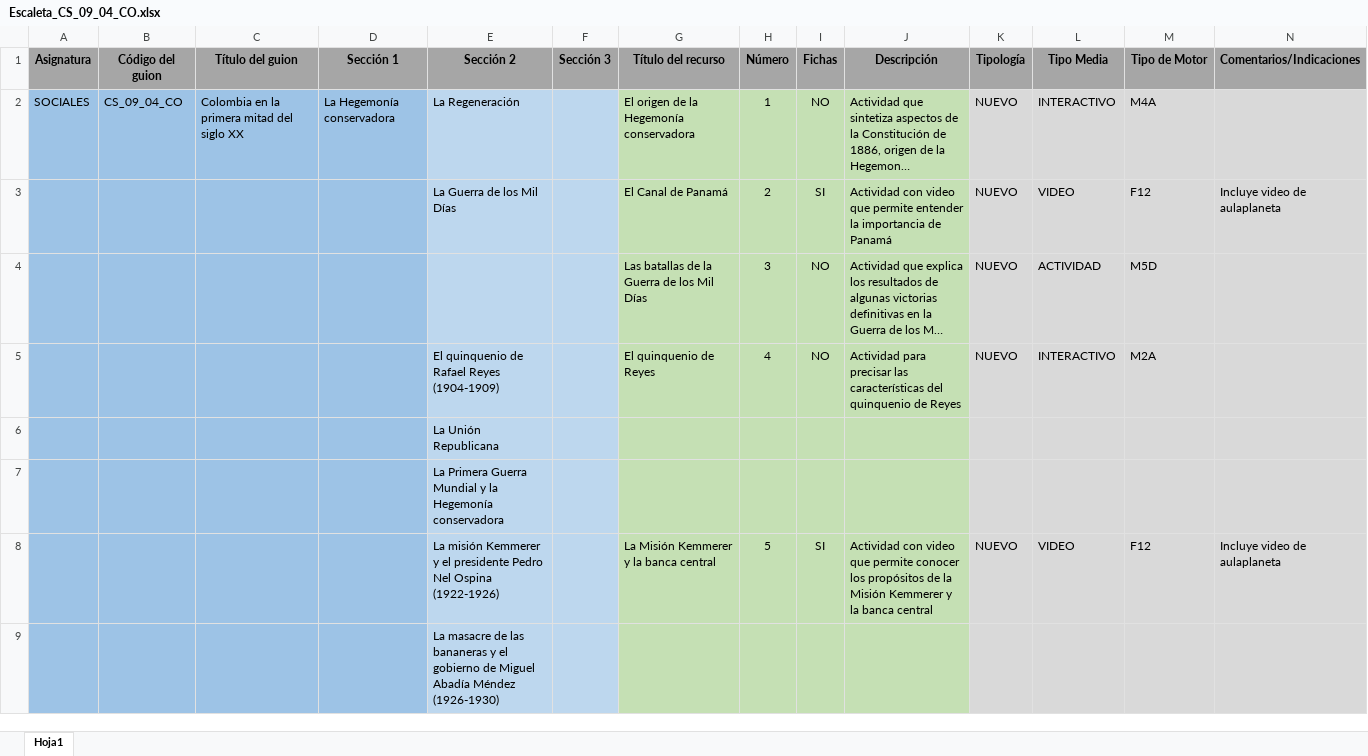
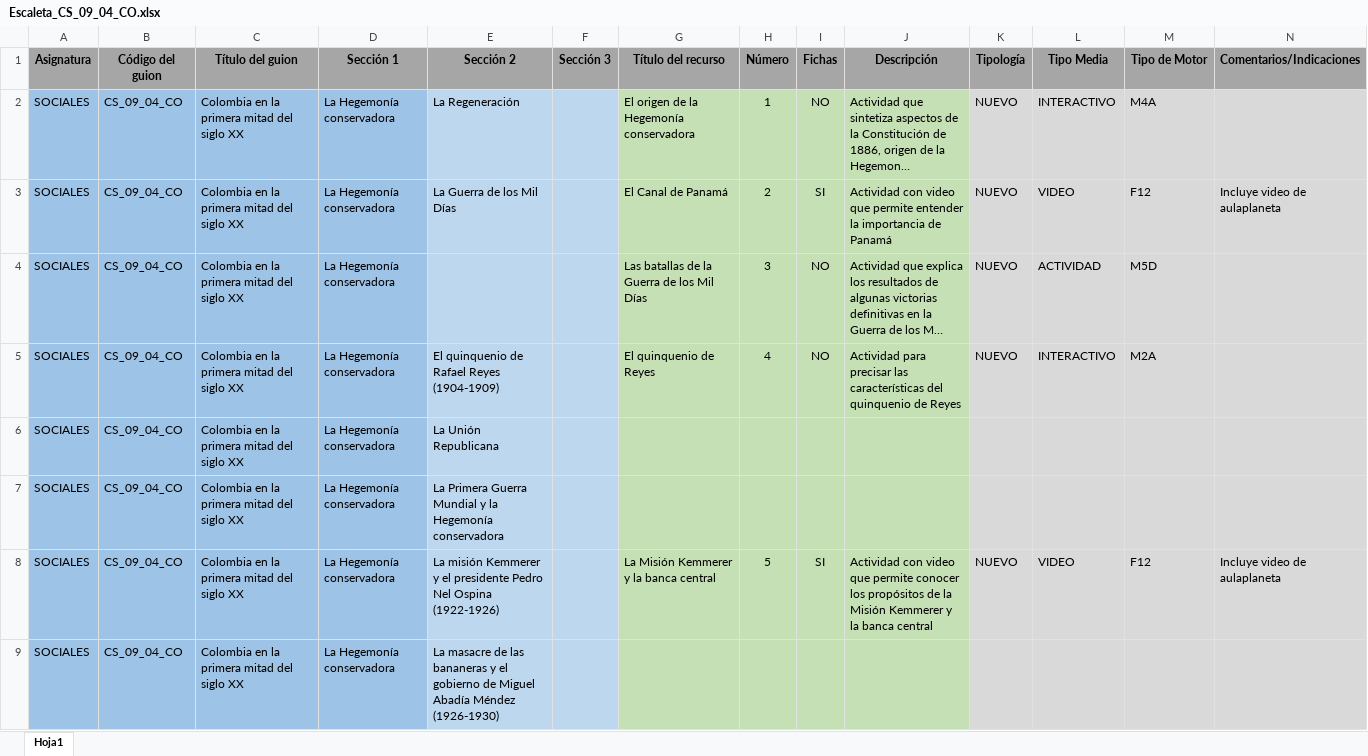
Before and after one commit to AulaPlanetaColombia/CienciasSociales, an Excel workbook: fuentes/contenidos/grado09/guion04/Escaleta_CS_09_04_CO.xlsx, sheet Hoja1, drawn as a sheet; only a part is shown; long unchanged cells end in …; values as stored, in another font and other column widths than the file's, no borders; removed rows and columns are numbered as before the commit, all else as after; rows hold the shown columns only; the diff covers the shown part only; the diff names each change by its address in the sheet, - before the commit and + after, or states it on an @@ line.

```diff
--- a/fuentes/contenidos/grado09/guion04/Escaleta_CS_09_04_CO.xlsx (sheet Hoja1)
+++ b/fuentes/contenidos/grado09/guion04/Escaleta_CS_09_04_CO.xlsx (sheet Hoja1)
-A3:A5 (Asignatura): (empty)
+A3:A5 (Asignatura): SOCIALES
-B3:B5 (Código del guion): (empty)
+B3:B5 (Código del guion): CS_09_04_CO
-C3:C5 (Título del guion): (empty)
+C3:C5 (Título del guion): Colombia en la primera mitad del siglo XX
-D3:D5 (Sección 1): (empty)
+D3:D5 (Sección 1): La Hegemonía conservadora
-row 6:  |  |  |  | La Unión Republicana
-row 7:  |  |  |  | La Primera Guerra Mundial y la Hegemonía conservadora
+row 6: SOCIALES | CS_09_04_CO | Colombia en la primera mitad del siglo XX | La Hegemonía conservadora | La Unión Republicana
+row 7: SOCIALES | CS_09_04_CO | Colombia en la primera mitad del siglo XX | La Hegemonía conservadora | La Primera Guerra Mundial y la Hegemonía conservadora
-A8 (Asignatura): (empty)
+A8 (Asignatura): SOCIALES
-B8 (Código del guion): (empty)
+B8 (Código del guion): CS_09_04_CO
-C8 (Título del guion): (empty)
+C8 (Título del guion): Colombia en la primera mitad del siglo XX
-D8 (Sección 1): (empty)
+D8 (Sección 1): La Hegemonía conservadora
-row 9:  |  |  |  | La masacre de las bananeras y el gobierno de Miguel Abadía Méndez (1926-1930)
+row 9: SOCIALES | CS_09_04_CO | Colombia en la primera mitad del siglo XX | La Hegemonía conservadora | La masacre de las bananeras y el gobierno de Miguel Abadía Méndez (1926-1930)
```
Also changed, not shown: 11 added rows, 5 removed rows and 27 edited cells elsewhere in this sheet, 29 other files.
